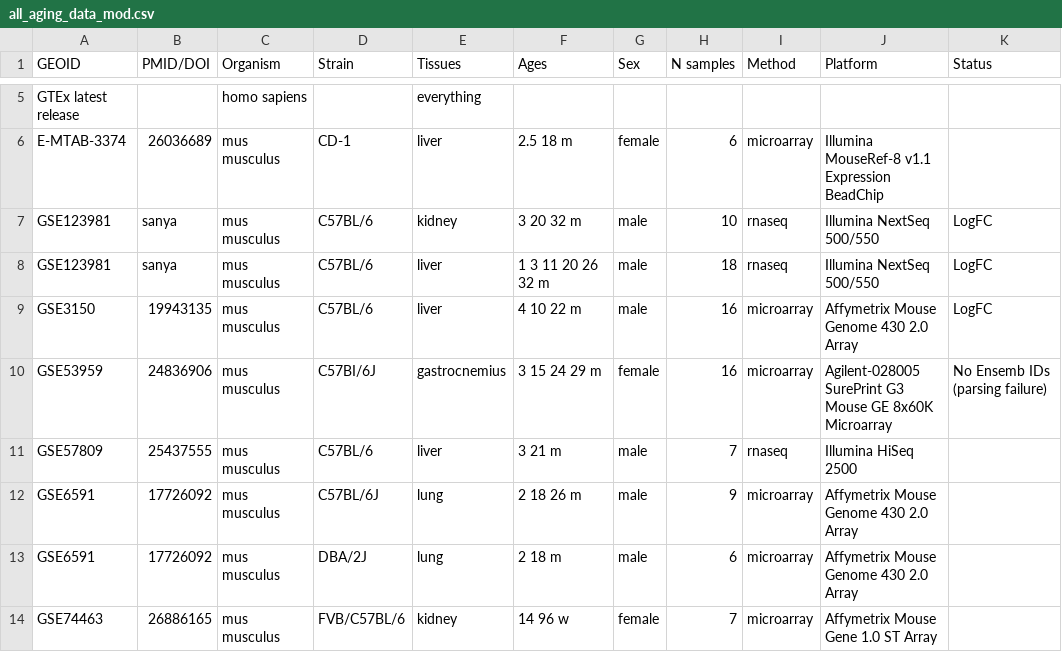
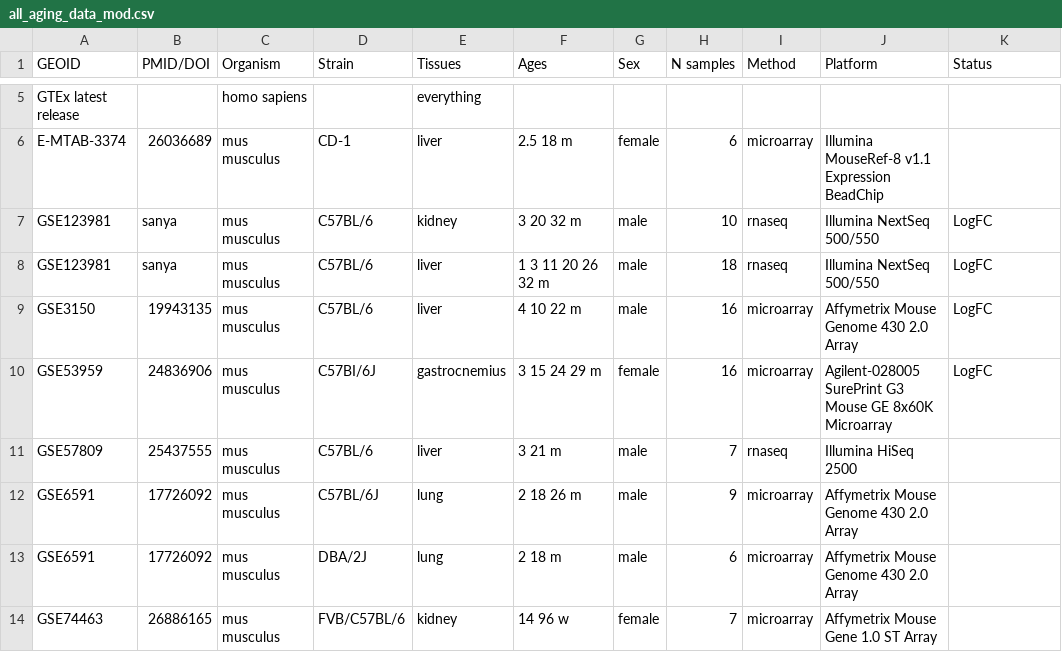
Before and after one commit to stan-tikhonov/AgingExprSign, a CSV file: all_aging_data_mod.csv, drawn as a sheet; only a part is shown, gaps mark what is left out.

```diff
--- a/all_aging_data_mod.csv
+++ b/all_aging_data_mod.csv
@@ -9,3 +9,3 @@ GSE123981;sanya;mus musculus;C57BL/6;liver;1 3 11 20 26 32 m;male;18;rnaseq;Illu
 GSE3150;19943135;mus musculus;C57BL/6;liver;4 10 22 m;male;16;microarray;Affymetrix Mouse Genome 430 2.0 Array;LogFC
-GSE53959;24836906;mus musculus;C57BI/6J;gastrocnemius;3 15 24 29 m;female;16;microarray;Agilent-028005 SurePrint G3 Mouse GE 8x60K Microarray;No Ensemb IDs (parsing failure)
+GSE53959;24836906;mus musculus;C57BI/6J;gastrocnemius;3 15 24 29 m;female;16;microarray;Agilent-028005 SurePrint G3 Mouse GE 8x60K Microarray;LogFC
 GSE57809;25437555;mus musculus;C57BL/6;liver;3 21 m;male;7;rnaseq;Illumina HiSeq 2500;
```
Also changed, not shown: 3 other files.
